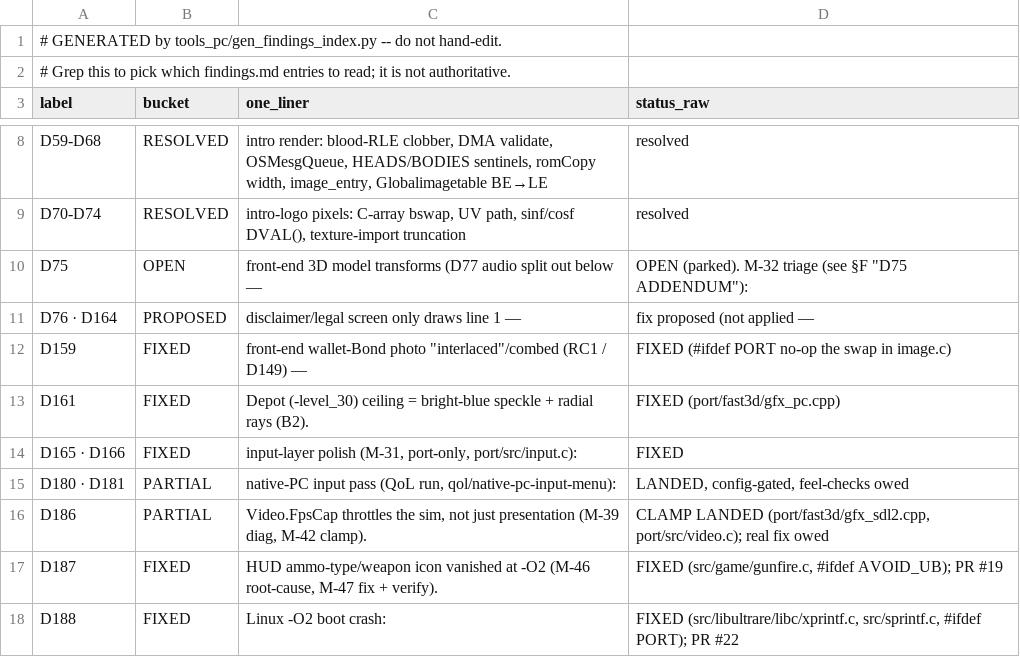
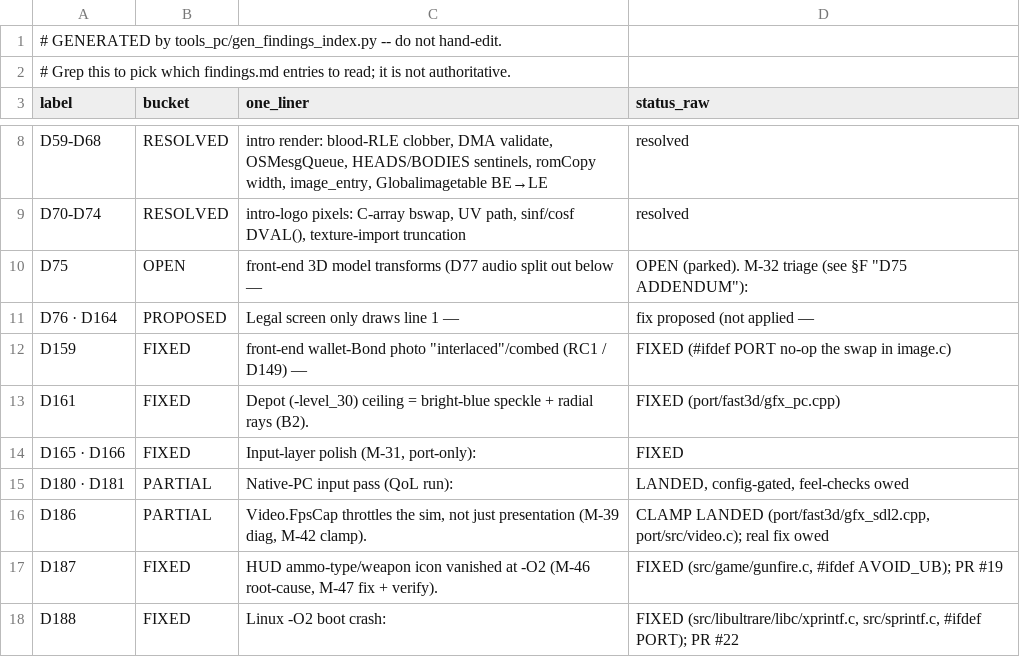
Before and after one commit to Sleepsong/goldeneye-pc-port, a CSV file: docs/dev/findings-index.csv, drawn as a sheet; only a part is shown, gaps mark what is left out.

Commit message:
findings.md: shrink the 3 multi-label rows with per-sublabel sections to pointers
D76·D164, D165·D166, D180·D181 each point at existing ## Dxx sections that
fully cover the cell content (verified line-by-line; cells were compressed
summaries of the sections). Status cells kept verbatim. The remaining two
multi-label rows (D86·D87, D119·D120) are thin §H-era summary rows with no
sections — deferred to the D70–D121 §H cross-check.

```diff
--- a/docs/dev/findings-index.csv
+++ b/docs/dev/findings-index.csv
@@ -10,7 +10,7 @@ D70-D74,RESOLVED,"intro-logo pixels: C-array bswap, UV path, sinf/cosf DVAL(), t
 D75,OPEN,front-end 3D model transforms (D77 audio split out below —,"OPEN (parked). M-32 triage (see §F ""D75 ADDENDUM""):"
-D76 · D164,PROPOSED,disclaimer/legal screen only draws line 1 —,fix proposed (not applied —
+D76 · D164,PROPOSED,Legal screen only draws line 1 —,fix proposed (not applied —
 D159,FIXED,"front-end wallet-Bond photo ""interlaced""/combed (RC1 / D149) —",FIXED (#ifdef PORT no-op the swap in image.c)
 D161,FIXED,Depot (-level_30) ceiling = bright-blue speckle + radial rays (B2).,FIXED (port/fast3d/gfx_pc.cpp)
-D165 · D166,FIXED,"input-layer polish (M-31, port-only, port/src/input.c):",FIXED
-D180 · D181,PARTIAL,"native-PC input pass (QoL run, qol/native-pc-input-menu):","LANDED, config-gated, feel-checks owed"
+D165 · D166,FIXED,"Input-layer polish (M-31, port-only):",FIXED
+D180 · D181,PARTIAL,Native-PC input pass (QoL run):,"LANDED, config-gated, feel-checks owed"
 D186,PARTIAL,"Video.FpsCap throttles the sim, not just presentation (M-39 diag, M-42 clamp).","CLAMP LANDED (port/fast3d/gfx_sdl2.cpp, port/src/video.c); real fix owed"
```
Also changed, not shown: 1 other file.
